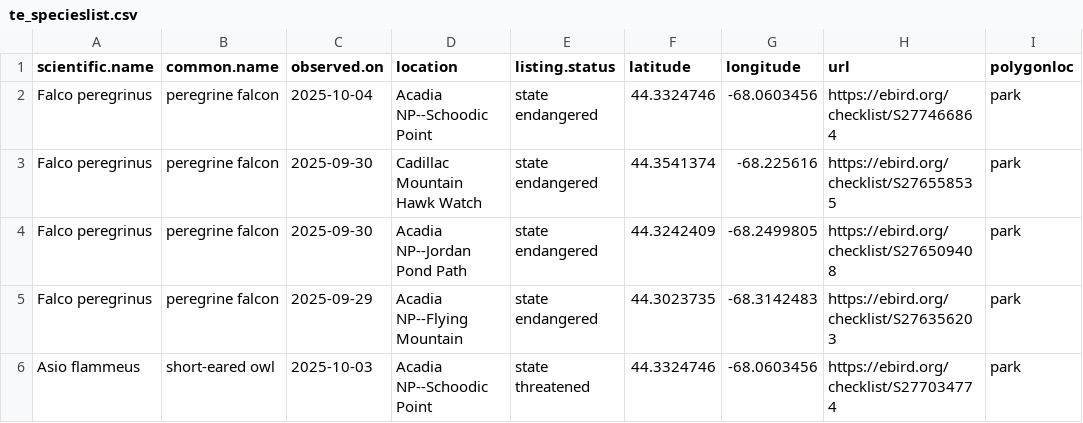
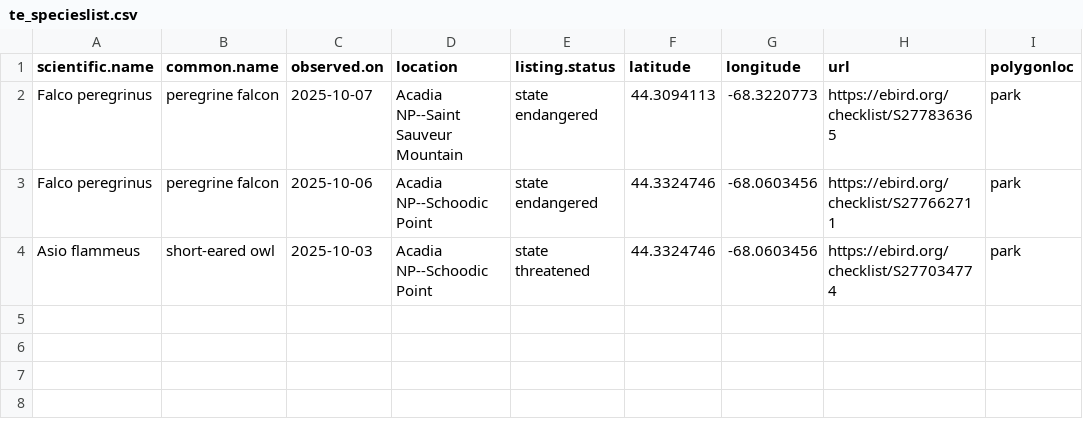
Before and after one commit to Kylelima21/ANP_managers_report, a CSV file: email_alerts/outputs/te_specieslist.csv, drawn as a sheet.

```diff
--- a/email_alerts/outputs/te_specieslist.csv
+++ b/email_alerts/outputs/te_specieslist.csv
@@ -1,6 +1,4 @@
 "scientific.name","common.name","observed.on","location","listing.status","latitude","longitude","url","polygonloc"
-"Falco peregrinus","peregrine falcon",2025-10-04,"Acadia NP--Schoodic Point","state endangered",44.3324746,-68.0603456,"https://ebird.org/checklist/S277466864","park"
-"Falco peregrinus","peregrine falcon",2025-09-30,"Cadillac Mountain Hawk Watch","state endangered",44.3541374,-68.225616,"https://ebird.org/checklist/S276558535","park"
-"Falco peregrinus","peregrine falcon",2025-09-30,"Acadia NP--Jordan Pond Path","state endangered",44.3242409,-68.2499805,"https://ebird.org/checklist/S276509408","park"
-"Falco peregrinus","peregrine falcon",2025-09-29,"Acadia NP--Flying Mountain","state endangered",44.3023735,-68.3142483,"https://ebird.org/checklist/S276356203","park"
+"Falco peregrinus","peregrine falcon",2025-10-07,"Acadia NP--Saint Sauveur Mountain","state endangered",44.3094113,-68.3220773,"https://ebird.org/checklist/S277836365","park"
+"Falco peregrinus","peregrine falcon",2025-10-06,"Acadia NP--Schoodic Point","state endangered",44.3324746,-68.0603456,"https://ebird.org/checklist/S277662711","park"
 "Asio flammeus","short-eared owl",2025-10-03,"Acadia NP--Schoodic Point","state threatened",44.3324746,-68.0603456,"https://ebird.org/checklist/S277034774","park"
```
Also changed, not shown: email_alerts/outputs/invasive_pestslist.csv, email_alerts/outputs/rare_specieslist.csv, 4 other files.
